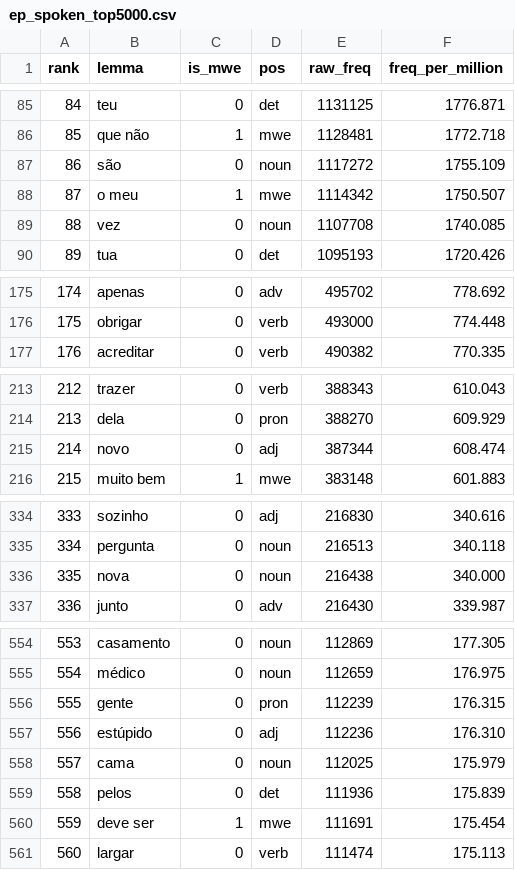
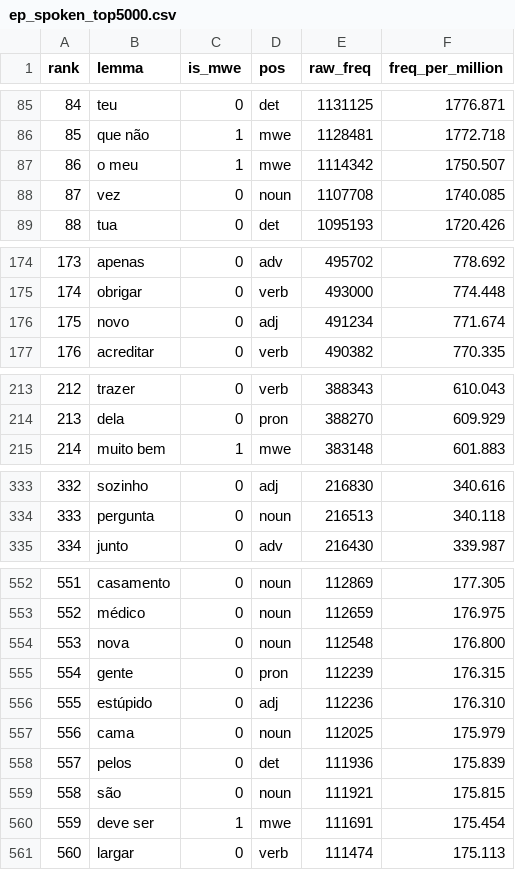
Before and after one commit to jamminalley/EPspokenfrequency, a CSV file: out/ep_spoken_top5000.csv, drawn as a sheet; only a part is shown, gaps mark what is left out; removed rows and columns are numbered as before the commit, all else as after; the diff covers the shown part only; the diff names each change by its address in the sheet, - before the commit and + after, or states it on an @@ line.

```diff
--- a/out/ep_spoken_top5000.csv
+++ b/out/ep_spoken_top5000.csv
-row 87: 86 | são | 0 | noun | 1117272 | 1755.109
@@ column A (rank) renumbered between rows 87 and 558 @@
+row 176: 175 | novo | 0 | adj | 491234 | 771.674
-row 215: 214 | novo | 0 | adj | 387344 | 608.474
-row 336: 335 | nova | 0 | noun | 216438 | 340.000
+row 554: 553 | nova | 0 | noun | 112548 | 176.800
+row 559: 558 | são | 0 | noun | 111921 | 175.815
```
Also changed, not shown: 2 edited cells elsewhere in this file, eval/gloss_review.tsv, out/ep_spoken_anki_enrichable.tsv, 13 other files.
